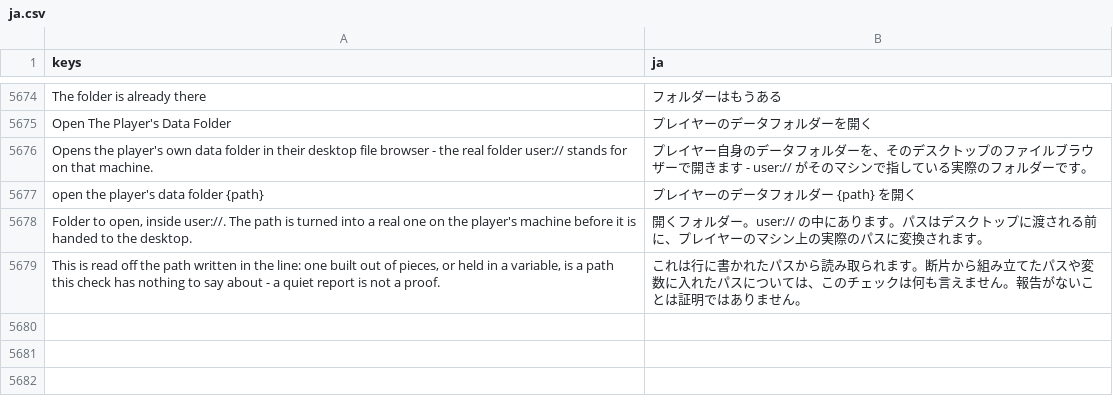
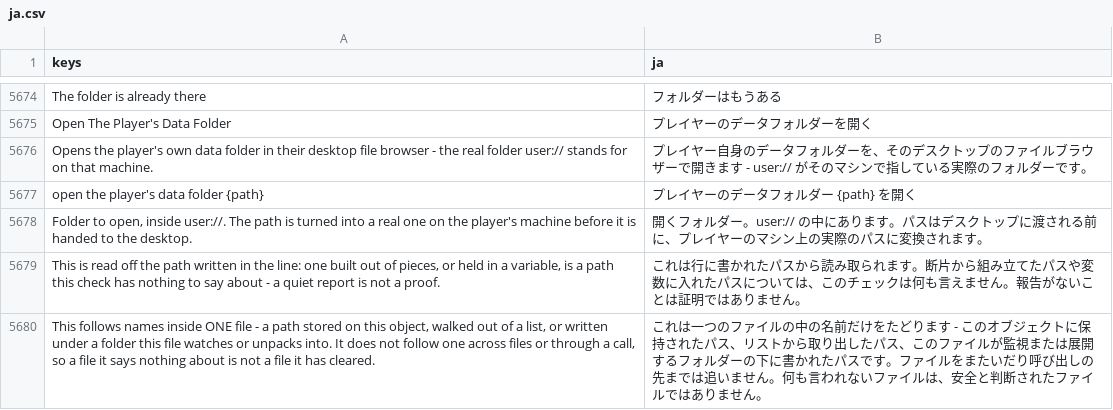
Before and after one commit to SalmanShhh/Godot-EventSheet-Visual-Scripting, a CSV file: addons/eventsheet/translations/ja.csv, drawn as a sheet; only a part is shown, gaps mark what is left out.

```diff
--- a/addons/eventsheet/translations/ja.csv
+++ b/addons/eventsheet/translations/ja.csv
@@ -5703 +5703,2 @@ open the player's data folder {path},プレイヤーのデータフォルダー
 "This is read off the path written in the line: one built out of pieces, or held in a variable, is a path this check has nothing to say about - a quiet report is not a proof.",これは行に書かれたパスから読み取られます。断片から組み立てたパスや変数に入れたパスについては、このチェックは何も言えません。報告がないことは証明ではありません。
+"This follows names inside ONE file - a path stored on this object, walked out of a list, or written under a folder this file watches or unpacks into. It does not follow one across files or through a call, so a file it says nothing about is not a file it has cleared.",これは一つのファイルの中の名前だけをたどります - このオブジェクトに保持されたパス、リストから取り出したパス、このファイルが監視または展開するフォルダーの下に書かれたパスです。ファイルをまたいだり呼び出しの先までは追いません。何も言われないファイルは、安全と判断されたファイルではありません。
```
Also changed, not shown: addons/eventsheet/translations/de.csv, addons/eventsheet/translations/es.csv, 11 other files.
